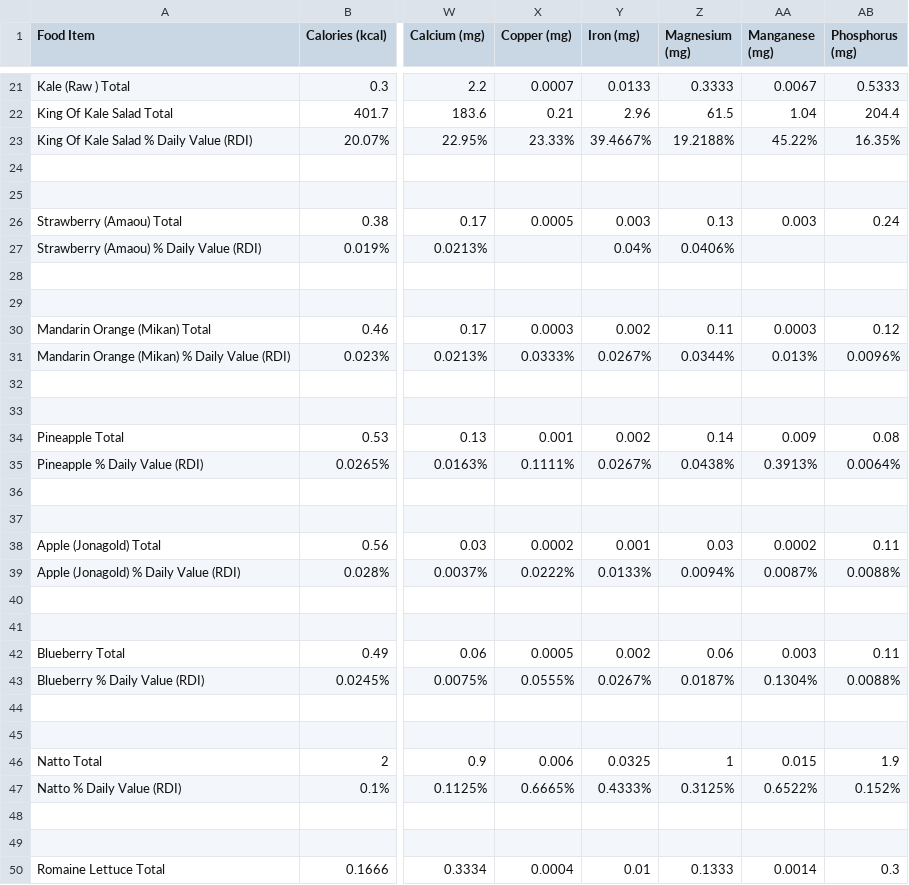
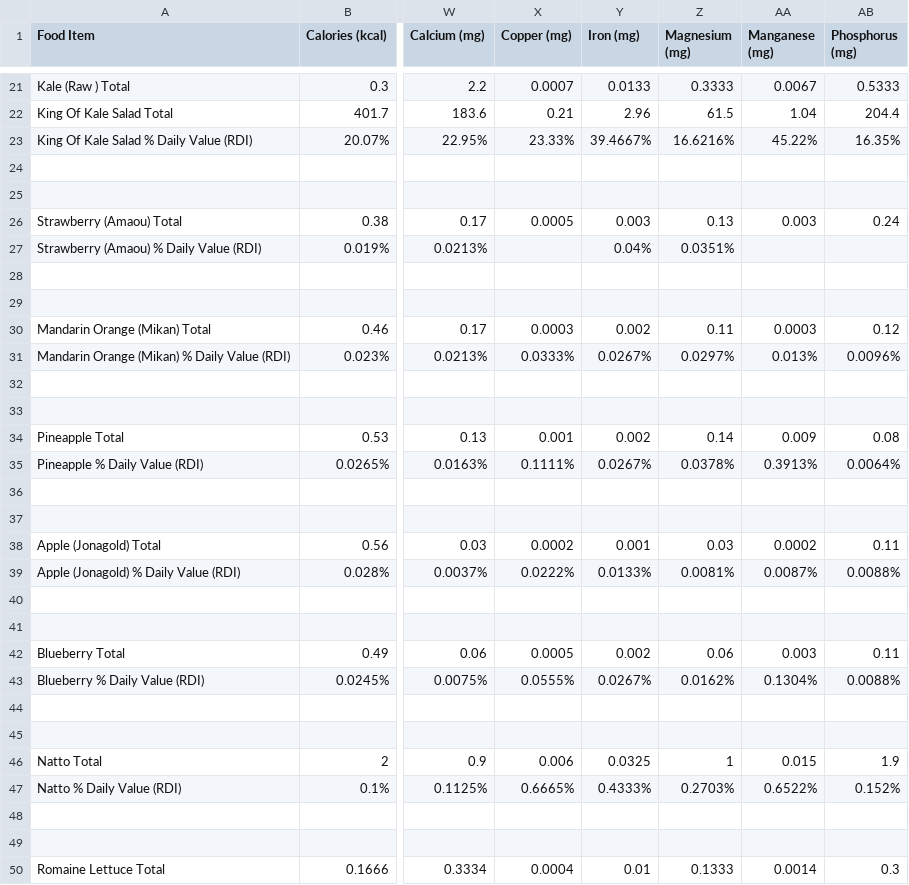
Before and after one commit to natoen/nutrition, a CSV file: nutrition.csv, drawn as a sheet; only a part is shown, gaps mark what is left out; the diff covers the shown part only; the diff names each change by its address in the sheet, - before the commit and + after, or states it on an @@ line.

```diff
--- a/nutrition.csv
+++ b/nutrition.csv
-Z23 (Magnesium (mg)): 19.2188%
+Z23 (Magnesium (mg)): 16.6216%
-Z27 (Magnesium (mg)): 0.0406%
+Z27 (Magnesium (mg)): 0.0351%
-Z31 (Magnesium (mg)): 0.0344%
+Z31 (Magnesium (mg)): 0.0297%
-Z35 (Magnesium (mg)): 0.0438%
+Z35 (Magnesium (mg)): 0.0378%
-Z39 (Magnesium (mg)): 0.0094%
+Z39 (Magnesium (mg)): 0.0081%
-Z43 (Magnesium (mg)): 0.0187%
+Z43 (Magnesium (mg)): 0.0162%
-Z47 (Magnesium (mg)): 0.3125%
+Z47 (Magnesium (mg)): 0.2703%
```
Also changed, not shown: 58 edited cells elsewhere in this file, 2 other files.
